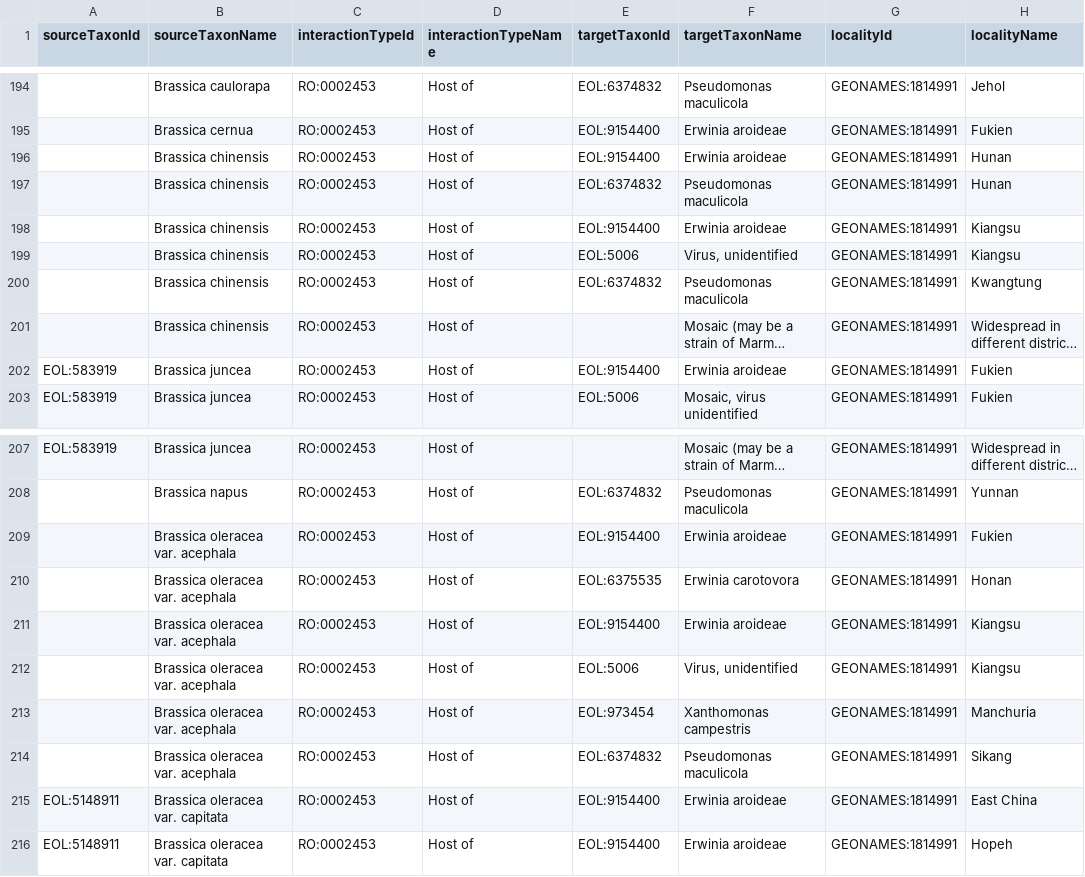
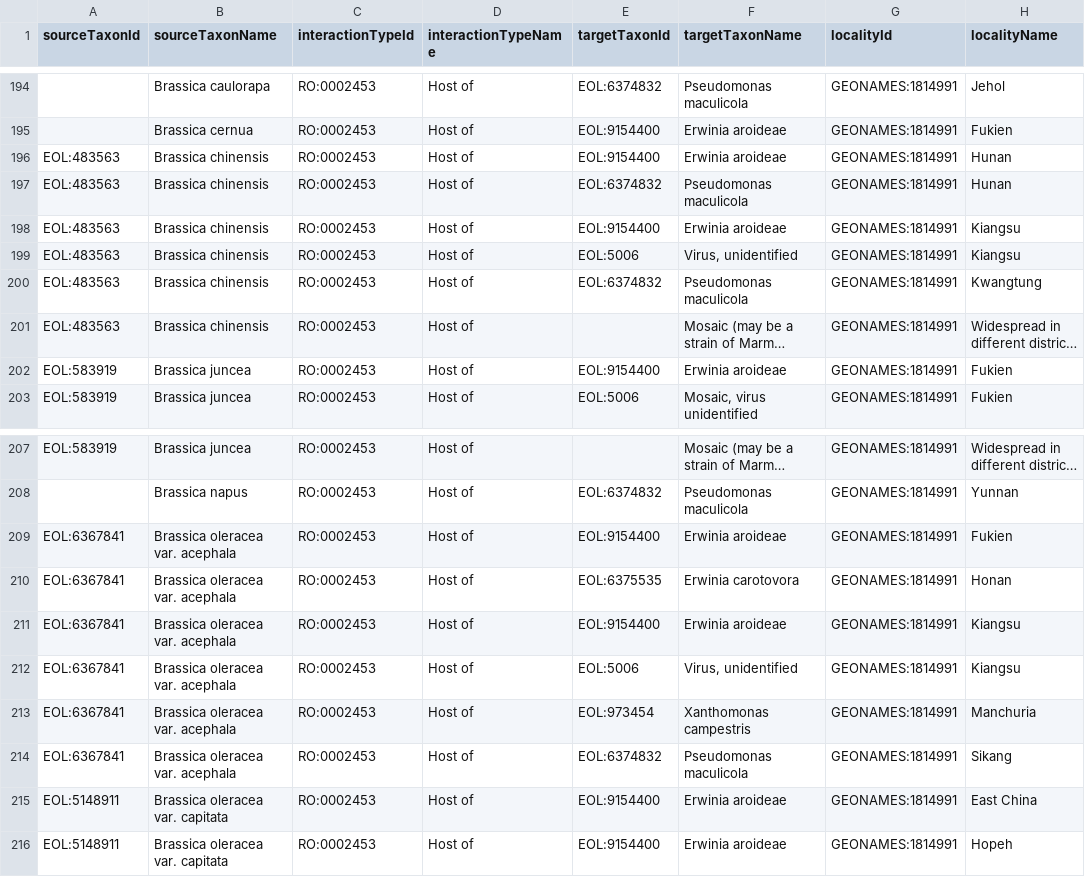
Before and after one commit to millerse/BHL-Interactions, a TSV file: interactions.tsv, drawn as a sheet; only a part is shown, gaps mark what is left out; long unchanged cells end in …; the diff names each change by its address in the sheet, - before the commit and + after, or states it on an @@ line.

Commit message:
Update interactions.tsv

```diff
--- a/interactions.tsv
+++ b/interactions.tsv
-A196:A201 (sourceTaxonId): (empty)
+A196:A201 (sourceTaxonId): EOL:483563
-A209:A214 (sourceTaxonId): (empty)
+A209:A214 (sourceTaxonId): EOL:6367841
```
